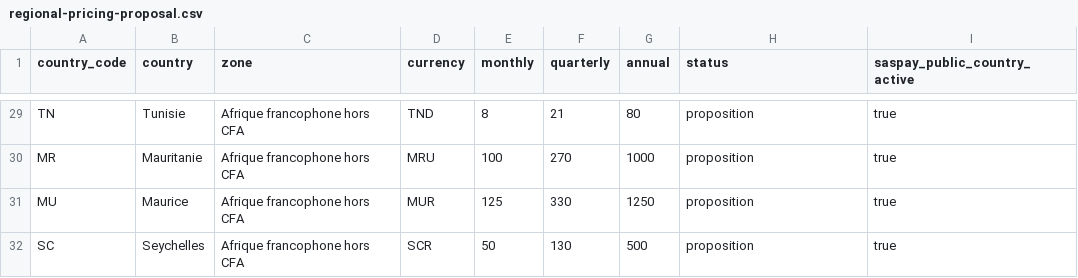
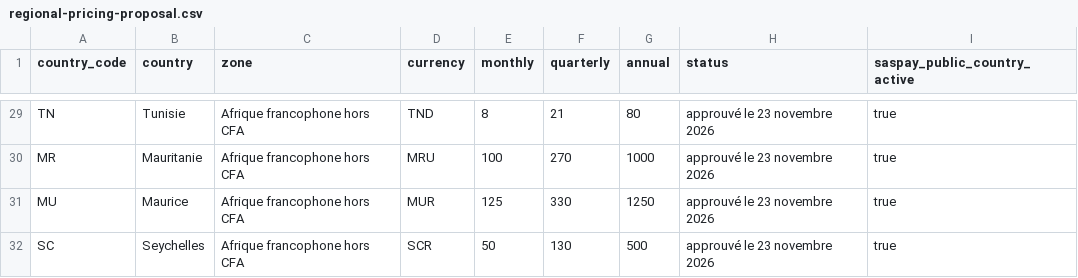
Before and after one commit to manuelrt1203/the-browser, a CSV file: docs/regional-pricing-proposal.csv, drawn as a sheet; only a part is shown, gaps mark what is left out; the diff covers the shown part only; the diff names each change by its address in the sheet, - before the commit and + after, or states it on an @@ line.

```diff
--- a/docs/regional-pricing-proposal.csv
+++ b/docs/regional-pricing-proposal.csv
-H29:H32 (status): proposition
+H29:H32 (status): approuvé le 23 novembre 2026
```
Also changed, not shown: 27 edited cells elsewhere in this file, 21 other files.
